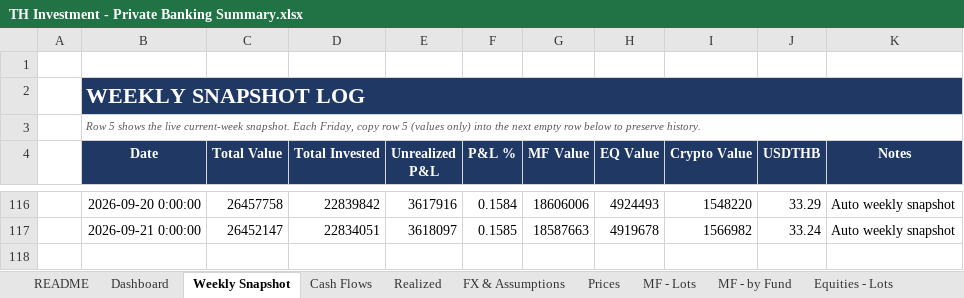
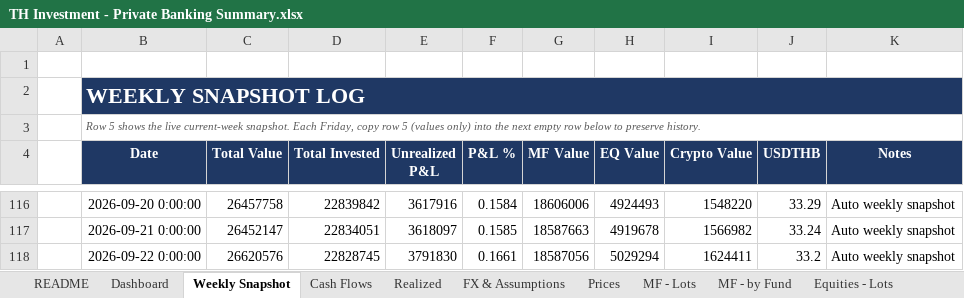
Before and after one commit to vsupakatitham-cloud/investment-dashboard, an Excel workbook: TH Investment - Private Banking Summary.xlsx, sheet Weekly Snapshot, drawn as a sheet; only a part is shown, gaps mark what is left out; values as stored, in another font and other column widths than the file's, no borders; the diff names each change by its address in the sheet, - before the commit and + after, or states it on an @@ line.

```diff
--- a/TH Investment - Private Banking Summary.xlsx (sheet Weekly Snapshot)
+++ b/TH Investment - Private Banking Summary.xlsx (sheet Weekly Snapshot)
+row 118:  | 2026-09-22 0:00:00 | 26620576 | 22828745 | 3791830 | 0.1661 | 18587056 | 5029294 | 1624411 | 33.2 | Auto weekly snapshot
```
Also changed, not shown: sheet Prices, sheet FX & Assumptions, 4 other files.
